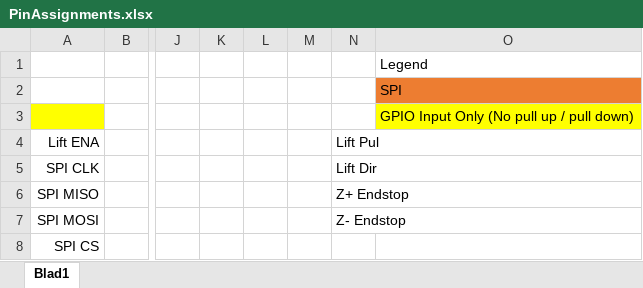
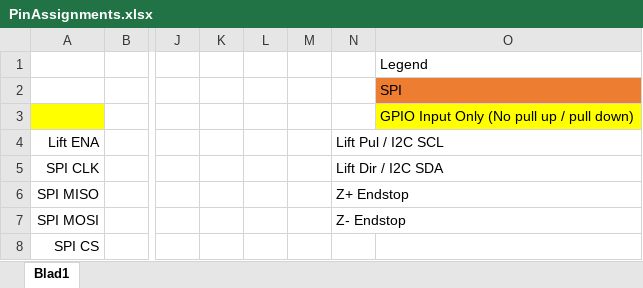
Before and after one commit to MJLHThomassen/TVLift, an Excel workbook: PinAssignments.xlsx, sheet Blad1, drawn as a sheet; only a part is shown, gaps mark what is left out; values as stored, in another font and other column widths than the file's, no borders; charts and pictures not drawn; the diff names each change by its address in the sheet, - before the commit and + after, or states it on an @@ line.

```diff
--- a/PinAssignments.xlsx (sheet Blad1)
+++ b/PinAssignments.xlsx (sheet Blad1)
-N4: Lift Pul
+N4: Lift Pul / I2C SCL
-N5: Lift Dir
+N5: Lift Dir / I2C SDA
```
Also changed, not shown: 15 other files.
